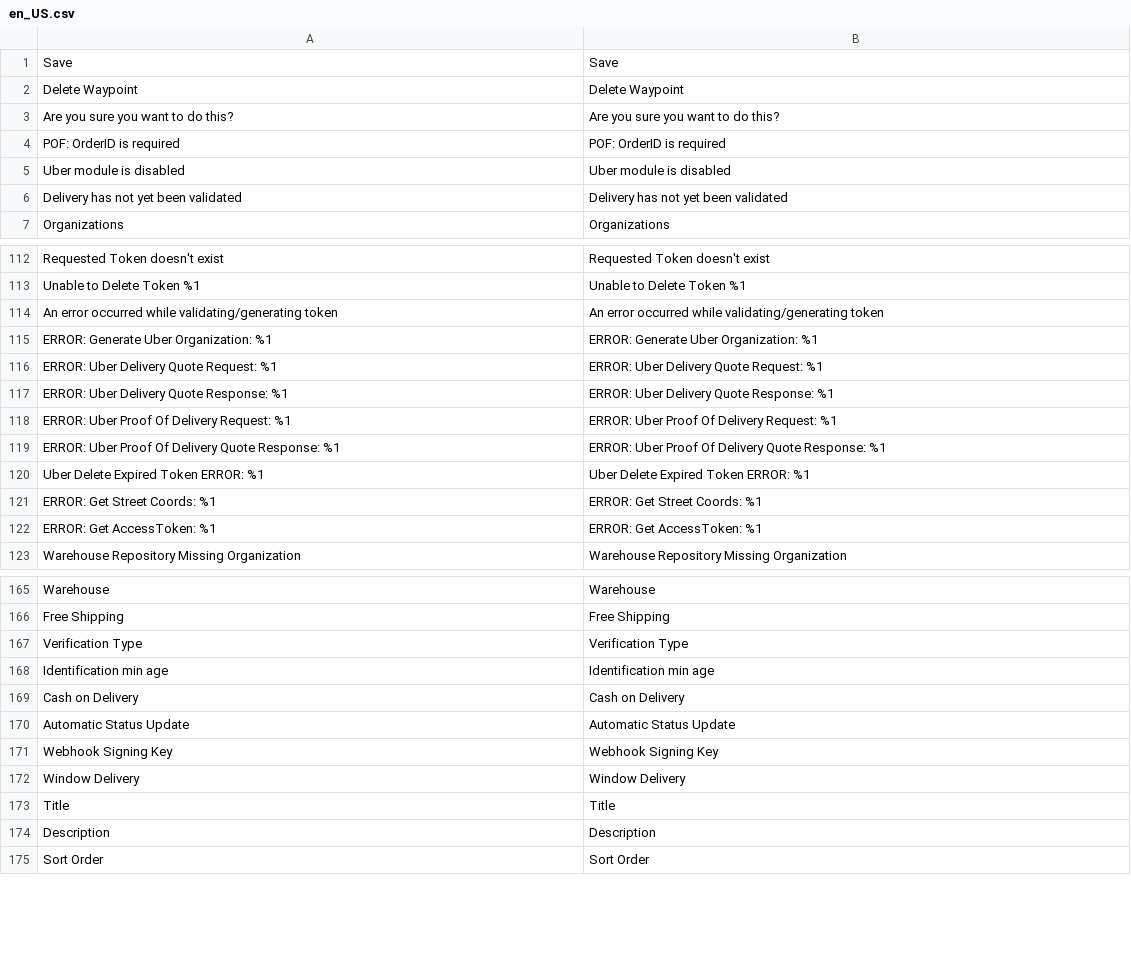
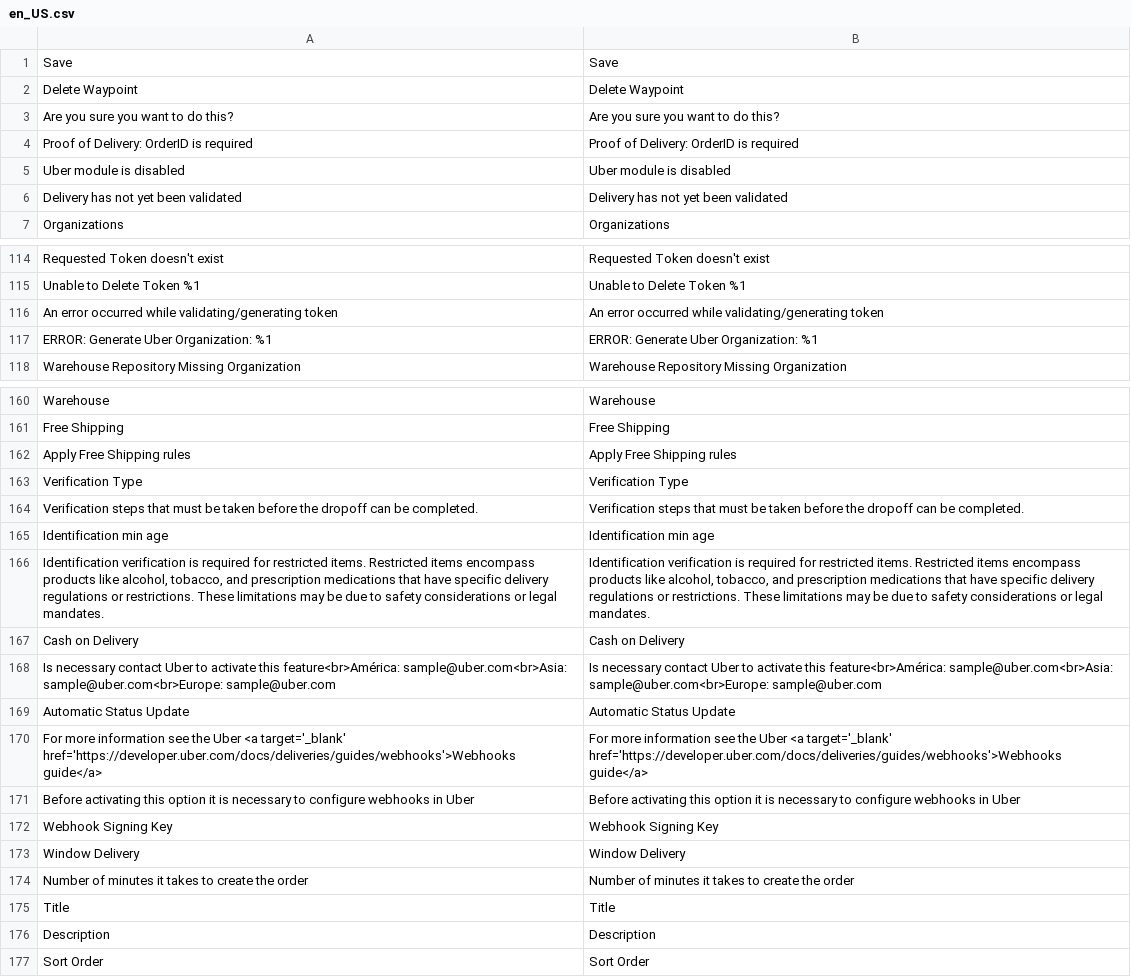
Before and after one commit to improntus/module-uber, a CSV file: i18n/en_US.csv, drawn as a sheet; only a part is shown, gaps mark what is left out; removed rows and columns are numbered as before the commit, all else as after; the diff covers the shown part only; the diff names each change by its address in the sheet, - before the commit and + after, or states it on an @@ line.

```diff
--- a/i18n/en_US.csv
+++ b/i18n/en_US.csv
-row 4: POF: OrderID is required | POF: OrderID is required
+row 4: Proof of Delivery: OrderID is required | Proof of Delivery: OrderID is required
-row 116: ERROR: Uber Delivery Quote Request: %1 | ERROR: Uber Delivery Quote Request: %1
-row 117: ERROR: Uber Delivery Quote Response: %1 | ERROR: Uber Delivery Quote Response: %1
-row 118: ERROR: Uber Proof Of Delivery Request: %1 | ERROR: Uber Proof Of Delivery Request: %1
-row 119: ERROR: Uber Proof Of Delivery Quote Response: %1 | ERROR: Uber Proof Of Delivery Quote Response: %1
-row 120: Uber Delete Expired Token ERROR: %1 | Uber Delete Expired Token ERROR: %1
-row 121: ERROR: Get Street Coords: %1 | ERROR: Get Street Coords: %1
-row 122: ERROR: Get AccessToken: %1 | ERROR: Get AccessToken: %1
+row 162: Apply Free Shipping rules | Apply Free Shipping rules
+row 164: Verification steps that must be taken before the dropoff can be completed. | Verification steps that must be taken before the dropoff can be completed.
+row 166: Identification verification is required for restricted items. Restricted items encompass products like alcohol, tobacco, and prescription medications that have specific delivery regulations or restrictions. These limitations may be due to safety considerations or legal mandates. | Identification verification is required for restricted items. Restricted items encompass products like alcohol, tobacco, and prescription medications that have specific delivery regulations or restrictions. These limitations may be due to safety considerations or legal mandates.
+row 168: Is necessary contact Uber to activate this feature<br>América: sample@uber.com<br>Asia: sample@uber.com<br>Europe: sample@uber.com | Is necessary contact Uber to activate this feature<br>América: sample@uber.com<br>Asia: sample@uber.com<br>Europe: sample@uber.com
+row 170: For more information see the Uber <a target='_blank' href='https://developer.uber.com/docs/deliveries/guides/webhooks'>Webhooks guide</a> | For more information see the Uber <a target='_blank' href='https://developer.uber.com/docs/deliveries/guides/webhooks'>Webhooks guide</a>
+row 171: Before activating this option it is necessary to configure webhooks in Uber | Before activating this option it is necessary to configure webhooks in Uber
+row 174: Number of minutes it takes to create the order | Number of minutes it takes to create the order
```
Also changed, not shown: 4 added rows, 1 removed row and 14 moved rows elsewhere in this file, i18n/es_AR.csv, 1 other file.
